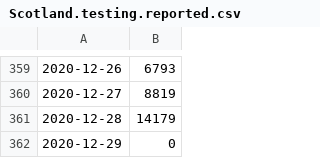
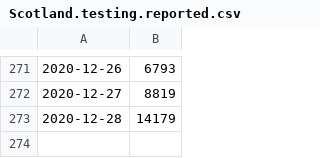
Before and after one commit to carlinmack/covid-graphs, a CSV file: data/Scotland.testing.reported.csv, drawn as a sheet; only a part is shown, gaps mark what is left out; the diff covers the shown part only.

```diff
--- a/data/Scotland.testing.reported.csv
+++ b/data/Scotland.testing.reported.csv
@@ -361,2 +273 @@
 2020-12-28,14179
-2020-12-29,0
```
Also changed, not shown: 88 removed rows elsewhere in this file, data/Northern Ireland.testing.reported.csv, data/UK.hospitalisations.csv, 7 other files.
